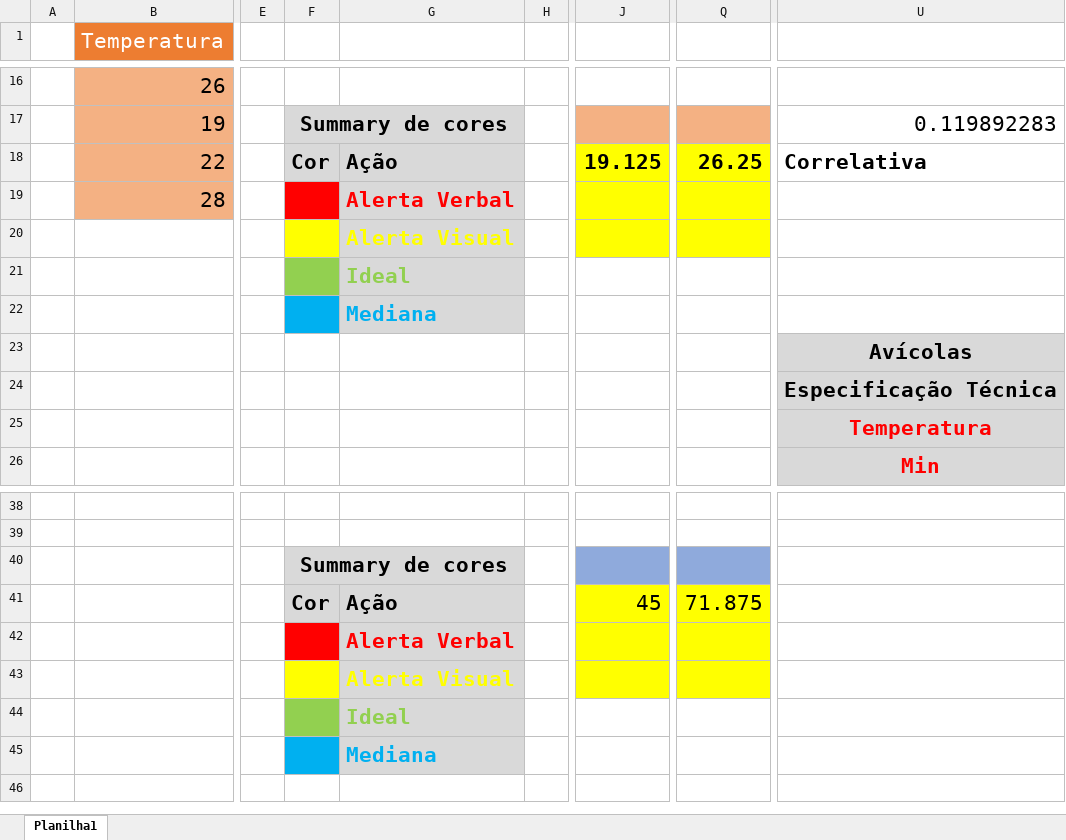
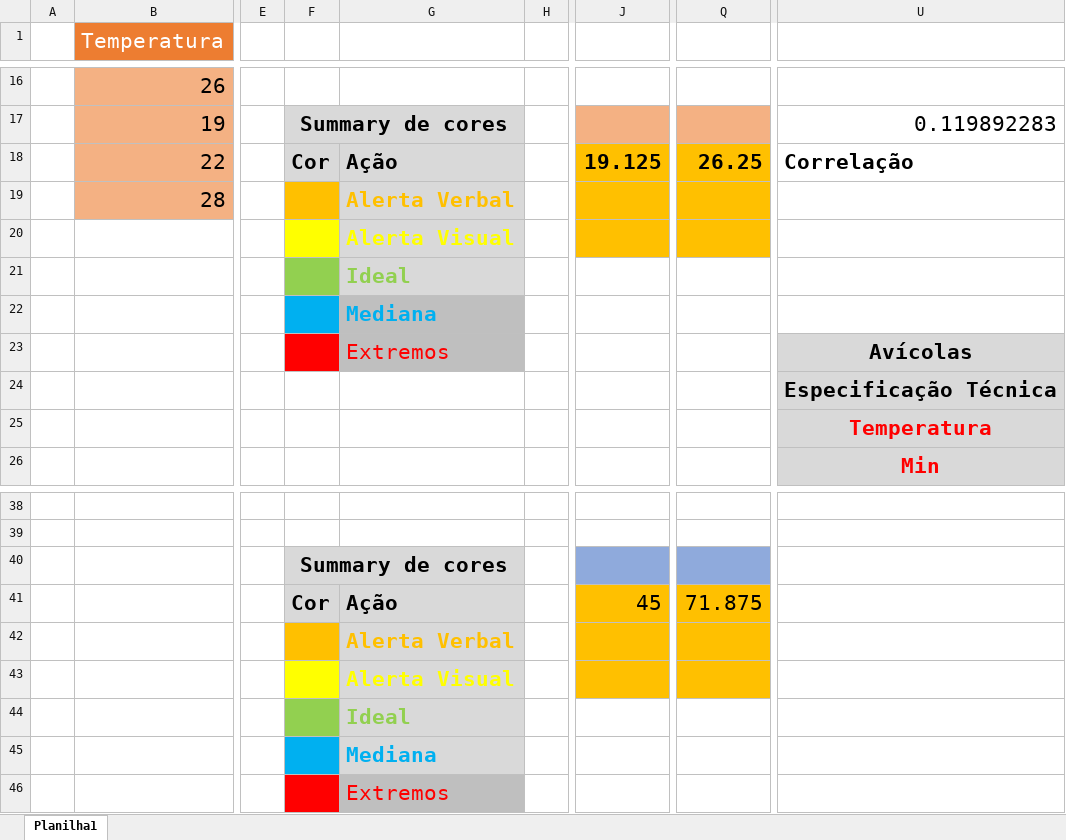
Before and after one commit to fernandoguide/SenSolutions, an Excel workbook: Documentação/analytics.xlsx, sheet Planilha1, drawn as a sheet; only a part is shown, gaps mark what is left out; values as stored, in another font and other column widths than the file's, no borders; charts and pictures not drawn; rows hold the shown columns only; the diff names each change by its address in the sheet, - before the commit and + after, or states it on an @@ line.

```diff
--- a/Documentação/analytics.xlsx (sheet Planilha1)
+++ b/Documentação/analytics.xlsx (sheet Planilha1)
-J18:J20 fill: #FFFF00
+J18:J20 fill: #FFC000
-Q18:Q20 fill: #FFFF00
+Q18:Q20 fill: #FFC000
-U18: Correlativa
+U18: Correlação
-F19 fill: #FF0000
+F19 fill: #FFC000
-G19 text colour: #FF0000
+G19 text colour: #FFC000
-G22 fill: #D9D9D9
+G22 fill: #BFBFBF
-F23 fill: none
+F23 fill: #FF0000
-G23: (empty)
+G23: Extremos
-G23 fill: none
+G23 fill: #BFBFBF
-J41:J43 fill: #FFFF00
+J41:J43 fill: #FFC000
-Q41:Q43 fill: #FFFF00
+Q41:Q43 fill: #FFC000
-F42 fill: #FF0000
+F42 fill: #FFC000
-G42 text colour: #FF0000
+G42 text colour: #FFC000
+row 46:  |  |  |  | Extremos
```
Also changed, not shown: charts or pictures, 8 other files.
